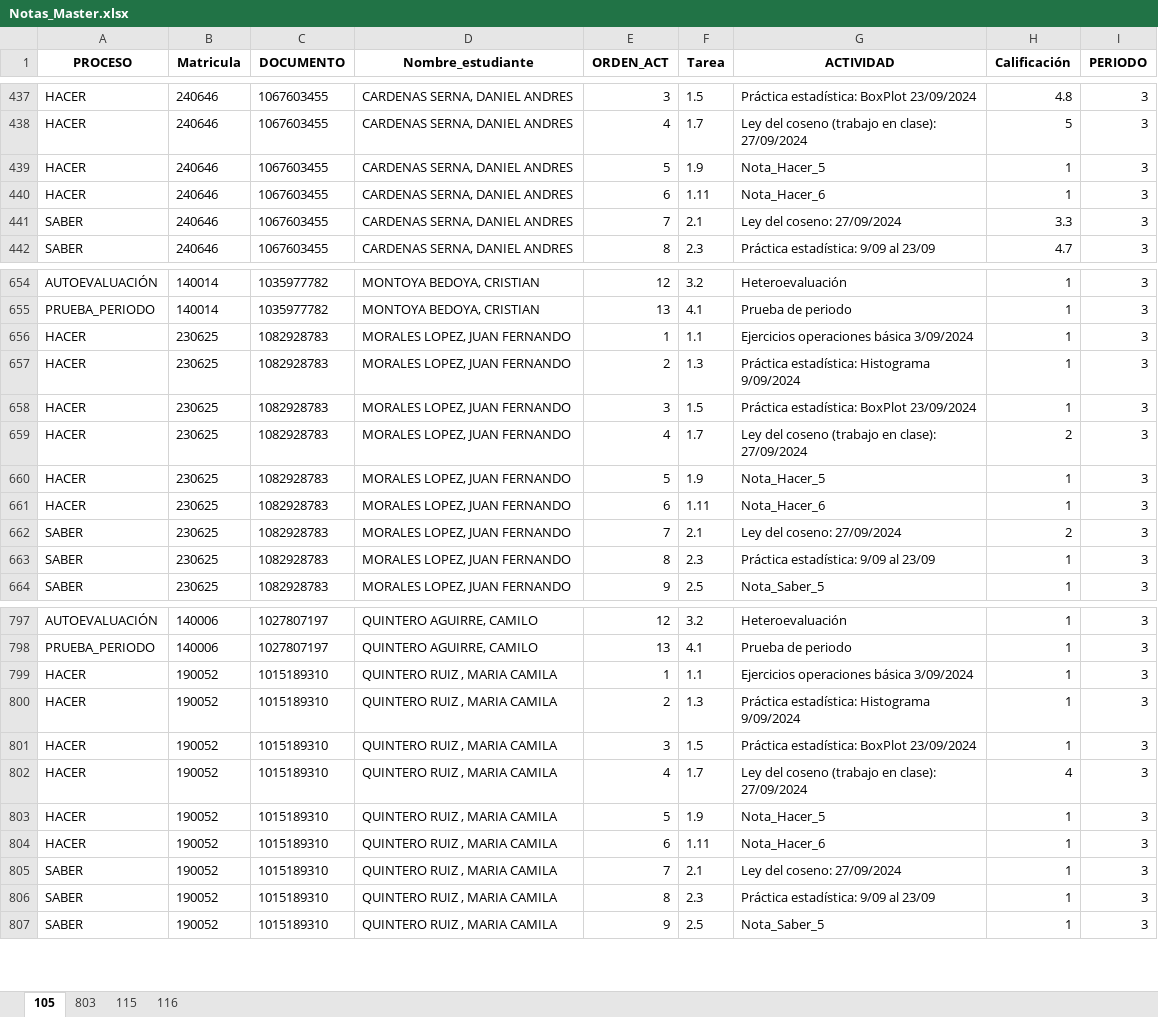
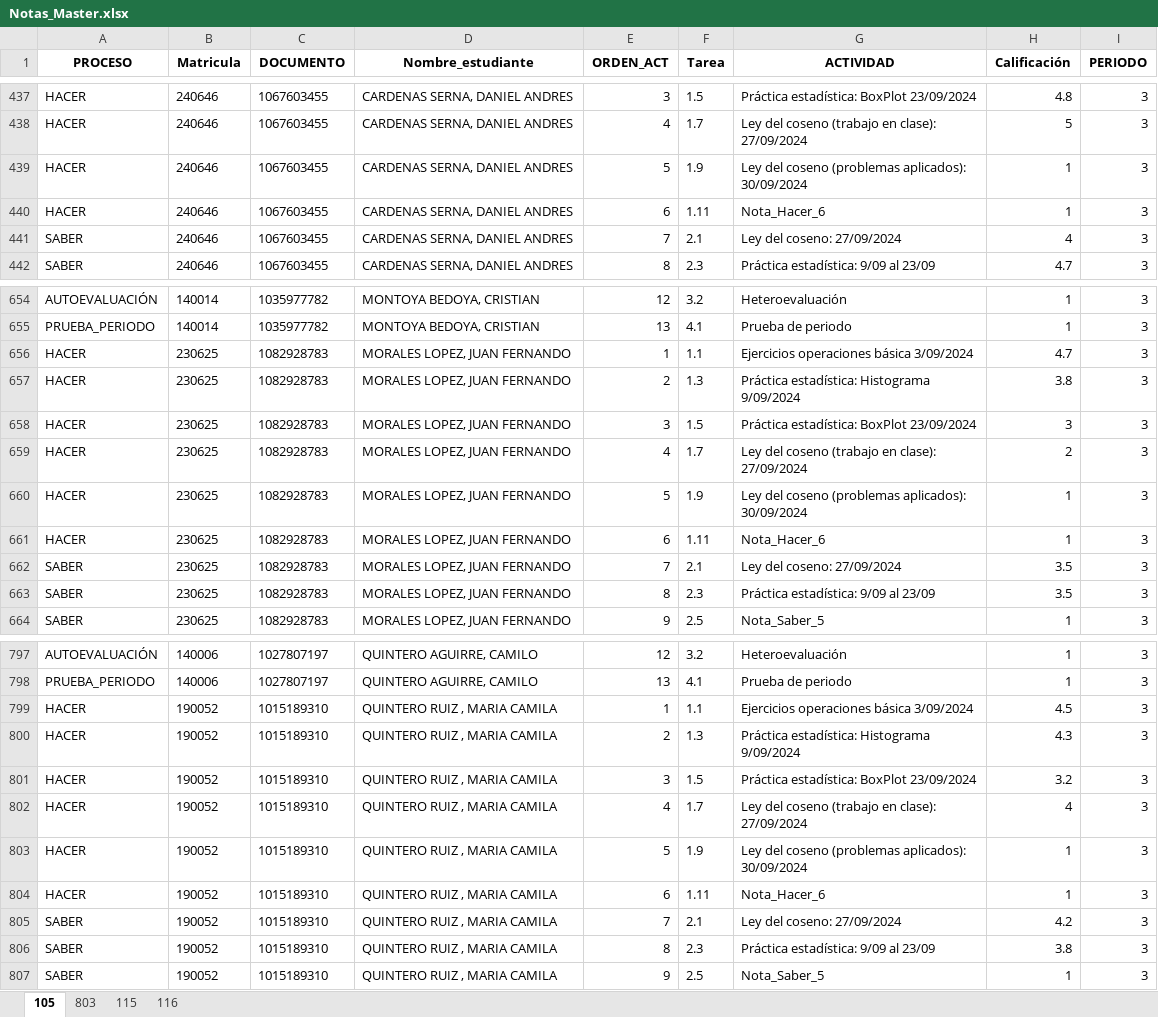
Before and after one commit to lcgalans2024/rs_icfes, an Excel workbook: Notas_Master.xlsx, sheet 105, drawn as a sheet; only a part is shown, gaps mark what is left out; values as stored, in another font and other column widths than the file's, no borders; the diff covers the shown part only; the diff names each change by its address in the sheet, - before the commit and + after, or states it on an @@ line.

Commit message:
Actualización notas 803 y 105

```diff
--- a/Notas_Master.xlsx (sheet 105)
+++ b/Notas_Master.xlsx (sheet 105)
-G439 (ACTIVIDAD): Nota_Hacer_5
+G439 (ACTIVIDAD): Ley del coseno (problemas aplicados): 30/09/2024
-H441 (Calificación): 3.3
+H441 (Calificación): 4
-H656 (Calificación): 1
+H656 (Calificación): 4.7
-H657 (Calificación): 1
+H657 (Calificación): 3.8
-H658 (Calificación): 1
+H658 (Calificación): 3
-G660 (ACTIVIDAD): Nota_Hacer_5
+G660 (ACTIVIDAD): Ley del coseno (problemas aplicados): 30/09/2024
-H662 (Calificación): 2
+H662 (Calificación): 3.5
-H663 (Calificación): 1
+H663 (Calificación): 3.5
-H799 (Calificación): 1
+H799 (Calificación): 4.5
-H800 (Calificación): 1
+H800 (Calificación): 4.3
-H801 (Calificación): 1
+H801 (Calificación): 3.2
-G803 (ACTIVIDAD): Nota_Hacer_5
+G803 (ACTIVIDAD): Ley del coseno (problemas aplicados): 30/09/2024
-H805 (Calificación): 1
+H805 (Calificación): 4.2
-H806 (Calificación): 1
+H806 (Calificación): 3.8
```
Also changed, not shown: 125 edited cells elsewhere in this sheet, sheet 803, sheet 115, sheet 116.
